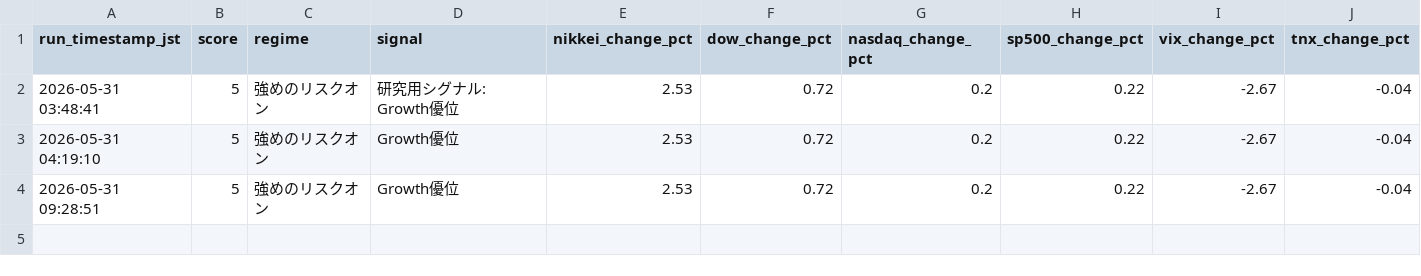
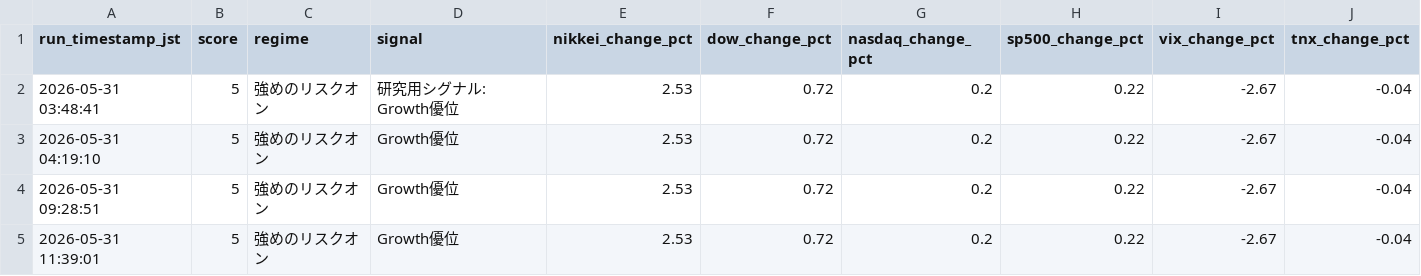
Before and after one commit to skst1121icbm-arch/market-report, a CSV file: market_ai_daily_log.csv, drawn as a sheet; only a part is shown; rows hold the shown columns only; the diff names each change by its address in the sheet, - before the commit and + after, or states it on an @@ line.

```diff
--- a/market_ai_daily_log.csv
+++ b/market_ai_daily_log.csv
+row 5: 2026-05-31 11:39:01 | 5 | 強めのリスクオン | Growth優位 | 2.53 | 0.72 | 0.2 | 0.22 | -2.67 | -0.04
```
